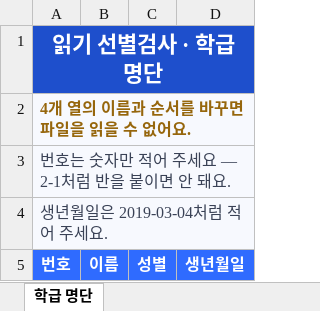
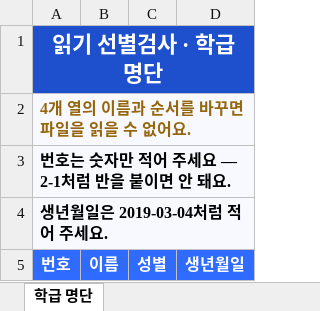
Before and after one commit to Growing-Jiwoo/speech-survey, an Excel workbook: public/roster-template.xlsx, sheet 학급 명단, drawn as a sheet; values as stored, in another font and other column widths than the file's, no borders; the diff names each change by its address in the sheet, - before the commit and + after, or states it on an @@ line.

```diff
--- a/public/roster-template.xlsx (sheet 학급 명단)
+++ b/public/roster-template.xlsx (sheet 학급 명단)
@@ A3:A4 bold: off → on, text colour: #3A4256 → black @@
```
Also changed, not shown: 1 other file.
